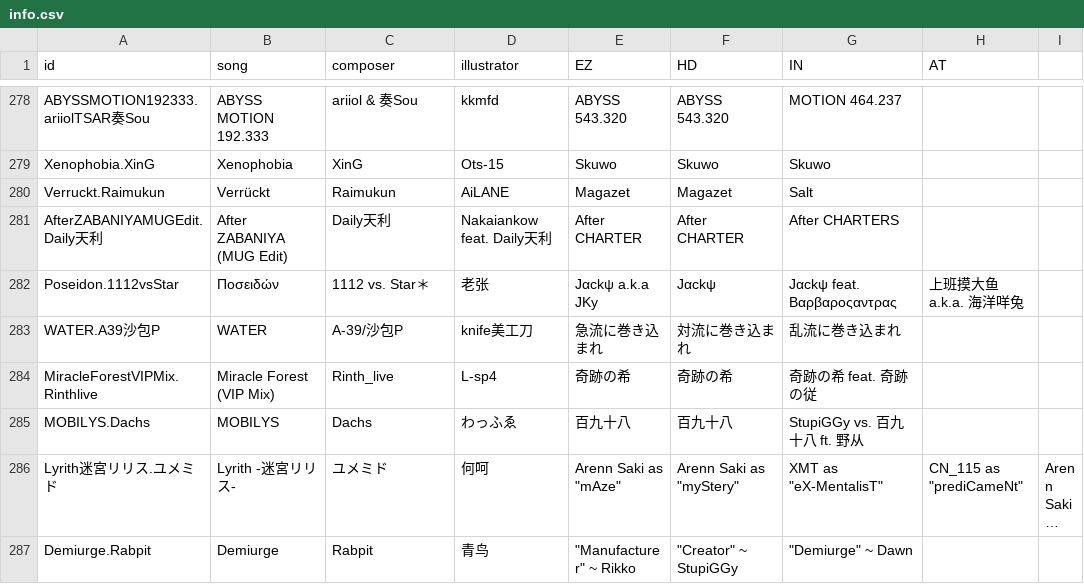
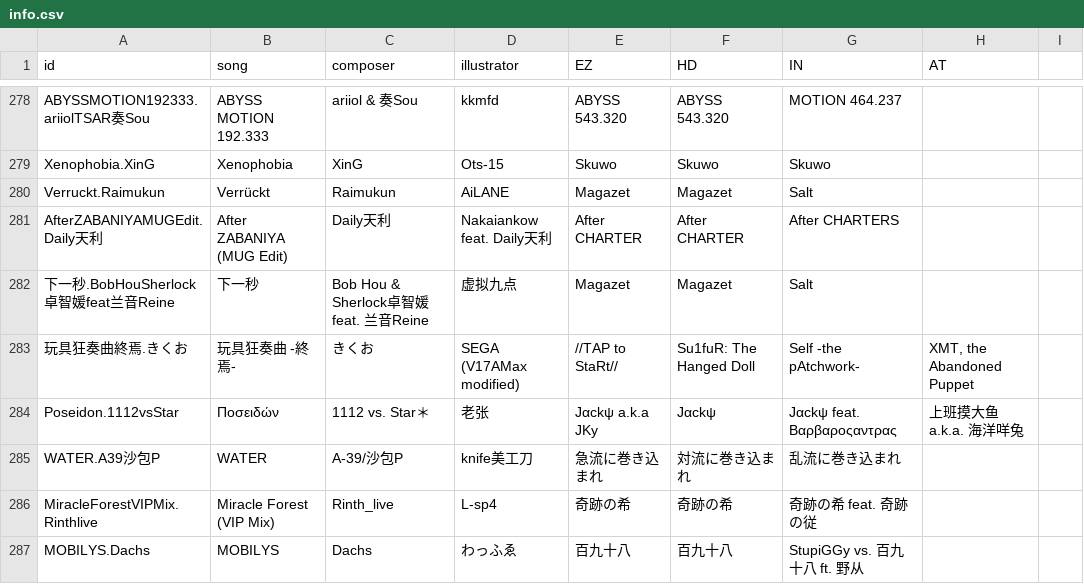
Before and after one commit to Catrong/phi-plugin, a CSV file: resources/info/info.csv, drawn as a sheet; only a part is shown, gaps mark what is left out; the shorter side is filled out with more unchanged rows; long unchanged cells end in ….

```diff
--- a/resources/info/info.csv
+++ b/resources/info/info.csv
@@ -281,2 +281,4 @@ Verruckt.Raimukun,Verrückt,Raimukun,AiLANE,Magazet,Magazet,Salt,
 AfterZABANIYAMUGEdit.Daily天利,After ZABANIYA (MUG Edit),Daily天利,Nakaiankow feat. Daily天利,After CHARTER,After CHARTER,After CHARTERS,
+下一秒.BobHouSherlock卓智媛feat兰音Reine,下一秒,Bob Hou & Sherlock卓智媛 feat. 兰音Reine,虚拟九点,Magazet,Magazet,Salt,
+玩具狂奏曲終焉.きくお,玩具狂奏曲 -終焉-,きくお,SEGA (V17AMax modified),//TAP to StaRt//,Su1fuR: The Hanged Doll,Self -the pAtchwork-,"XMT, the Abandoned Puppet"
 Poseidon.1112vsStar,Ποσειδών,1112 vs. Star＊,老张,Jαckψ a.k.a JKy,Jαckψ,Jαckψ feat. Βαρβαροςαντρας,上班摸大鱼 a.k.a. 海洋咩兔
```
Also changed, not shown: 24 other files.
